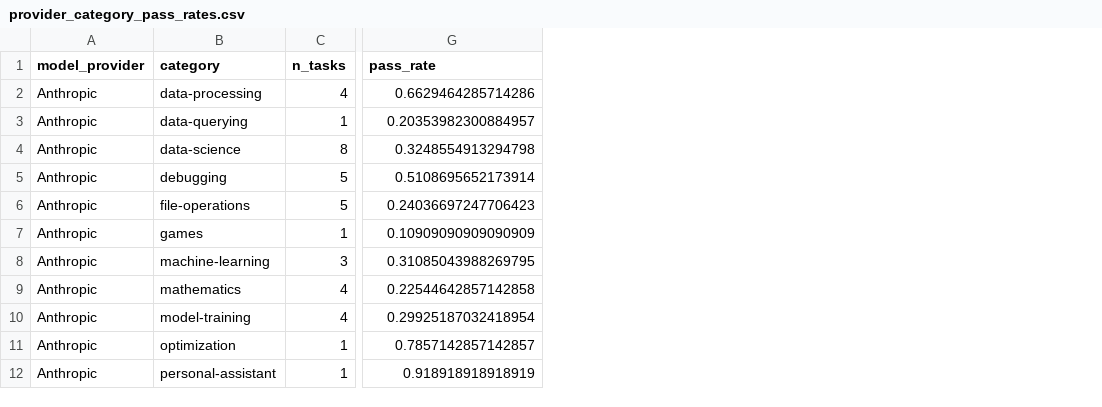
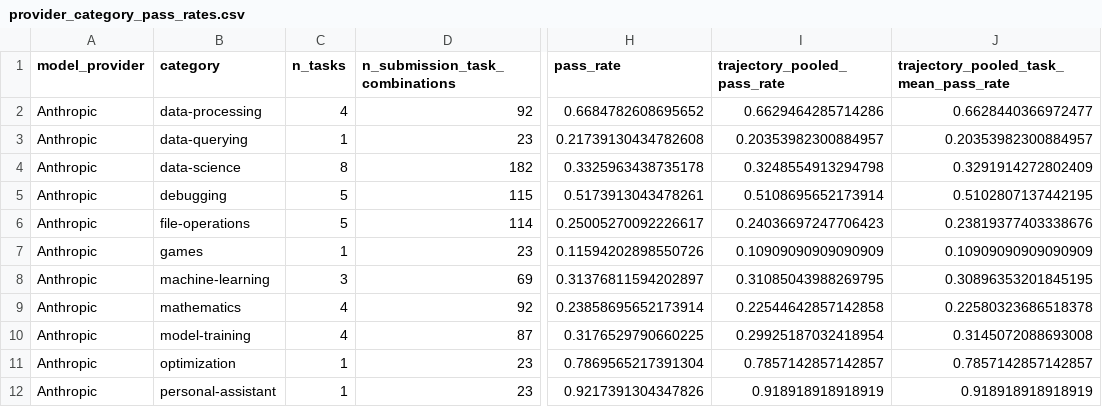
Before and after one commit to mescribano23/TerminalBenchAnalysis, a CSV file: data/processed_live/task_mining/category/model_scaffold/provider_category_pass_rates.csv, drawn as a sheet; only a part is shown, gaps mark what is left out; addresses are those after the commit; the diff names each change by its address in the sheet, - before the commit and + after, or states it on an @@ line.

```diff
--- a/data/processed_live/task_mining/category/model_scaffold/provider_category_pass_rates.csv
+++ b/data/processed_live/task_mining/category/model_scaffold/provider_category_pass_rates.csv
+column D (n_submission_task_combinations), rows 2-12: 92 | 23 | 182 | 115 | 114 | 23 | 69 | 92 | 87 | 23 | 23
+column H (pass_rate), rows 2-12: 0.6684782608695652 | 0.21739130434782608 | 0.3325963438735178 | 0.5173913043478261 | 0.25005270092226617 | 0.11594202898550726 | 0.31376811594202897 | 0.23858695652173914 | 0.3176529790660225 | 0.7869565217391304 | 0.9217391304347826
+column J, rows 1-12: trajectory_pooled_task_mean_pass_rate | 0.6628440366972477 | 0.20353982300884957 | 0.3291914272802409 | 0.5102807137442195 | 0.23819377403338676 | 0.10909090909090909 | 0.30896353201845195 | 0.22580323686518378 | 0.3145072088693008 | 0.7857142857142857 | 0.918918918918919
-I1: pass_rate
+I1: trajectory_pooled_pass_rate
```
Also changed, not shown: data/processed_live/task_mining/category/model_scaffold/scaffold_category_pass_rates.csv, data/processed_live/task_mining/category/task_domain_effort_summary.csv, 52 other files.
